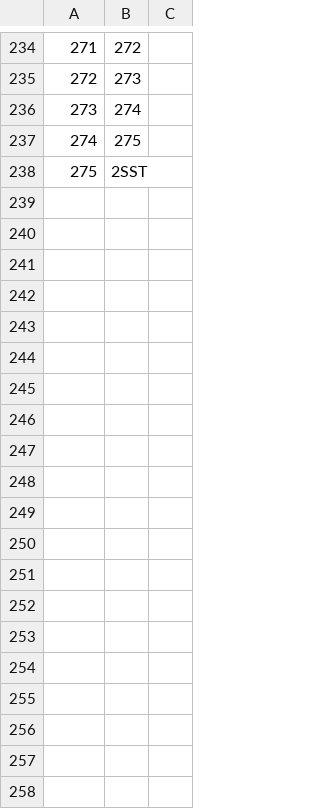
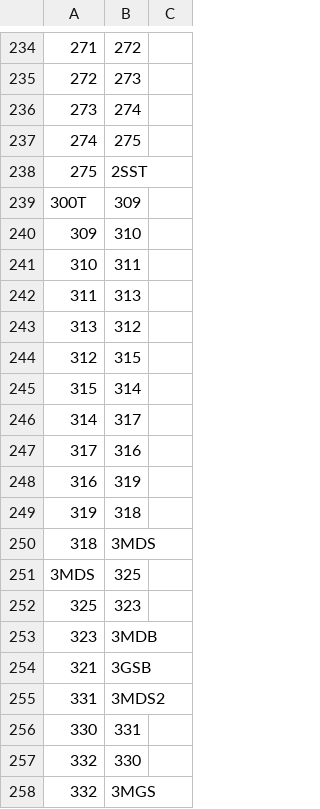
Before and after one commit to qscgy/Blair-Walks, a CSV file: Blair Walks/JUNCTIONS_TEST.csv, drawn as a sheet; only a part is shown, gaps mark what is left out; the diff covers the shown part only; the diff names each change by its address in the sheet, - before the commit and + after, or states it on an @@ line.

```diff
--- a/Blair Walks/JUNCTIONS_TEST.csv
+++ b/Blair Walks/JUNCTIONS_TEST.csv
+row 239: 300T | 309
+row 240: 309 | 310
+row 241: 310 | 311
+row 242: 311 | 313
+row 243: 313 | 312
+row 244: 312 | 315
+row 245: 315 | 314
+row 246: 314 | 317
+row 247: 317 | 316
+row 248: 316 | 319
+row 249: 319 | 318
+row 250: 318 | 3MDS
+row 251: 3MDS | 325
+row 252: 325 | 323
+row 253: 323 | 3MDB
+row 254: 321 | 3GSB
+row 255: 331 | 3MDS2
+row 256: 330 | 331
+row 257: 332 | 330
+row 258: 332 | 3MGS
```
Also changed, not shown: 24 added rows elsewhere in this file, Blair Walks/floor1_coords.csv, 4 other files.
